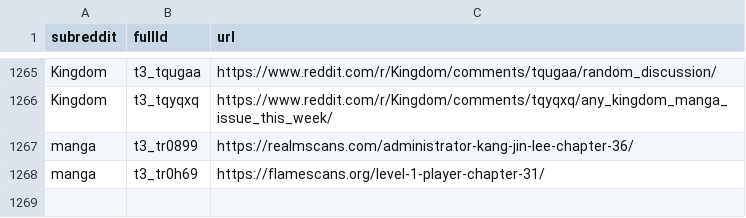
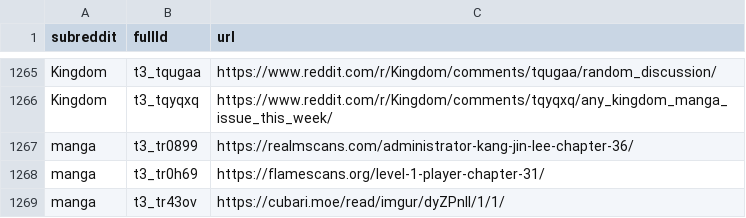
Before and after one commit to dli-invest/finreddit, a CSV file: internal/manga.csv, drawn as a sheet; only a part is shown, gaps mark what is left out; the diff names each change by its address in the sheet, - before the commit and + after, or states it on an @@ line.

```diff
--- a/internal/manga.csv
+++ b/internal/manga.csv
+row 1269: manga | t3_tr43ov | https://cubari.moe/read/imgur/dyZPnll/1/1/
```
